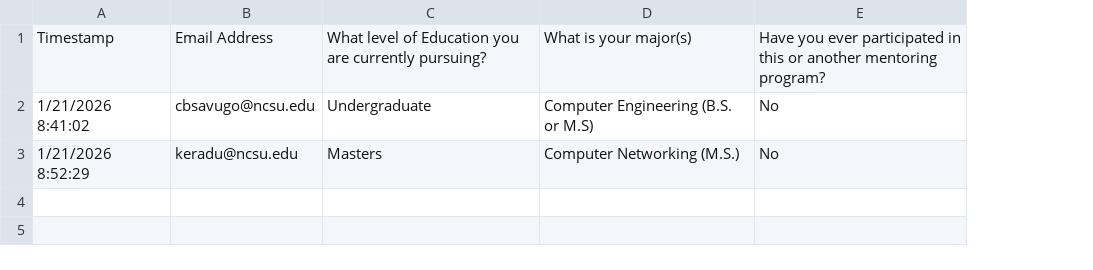
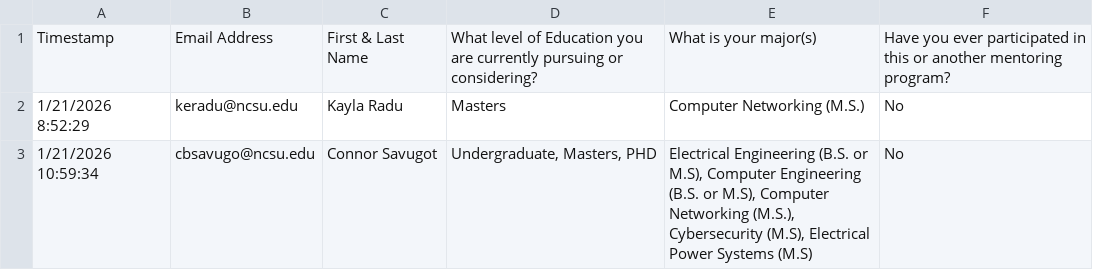
Before and after one commit to KaylaR2040/NLP_Matching, a CSV file: data/Interest Form - Mentee Form Responses.csv, drawn as a sheet; removed rows and columns are numbered as before the commit, all else as after; the diff names each change by its address in the sheet, - before the commit and + after, or states it on an @@ line.

```diff
--- a/data/Interest Form - Mentee Form Responses.csv
+++ b/data/Interest Form - Mentee Form Responses.csv
-column C, row 1: What level of Education you are currently pursuing?; row 3: Masters
+column C, rows 1-2: First & Last Name | Kayla Radu
+column D, rows 1-2: What level of Education you are currently pursuing or considering? | Masters
-row 2: 1/21/2026 8:41:02 | cbsavugo@ncsu.edu | Undergraduate | Computer Engineering (B.S. or M.S) | No
+row 3: 1/21/2026 10:59:34 | cbsavugo@ncsu.edu | Connor Savugot | Undergraduate, Masters, PHD | Electrical Engineering (B.S. or M.S), Computer Engineering (B.S. or M.S), Computer Networking (M.S.), Cybersecurity (M.S), Electrical Power Systems (M.S) | No
```
Also changed, not shown: data/Interest Form - Mentor Form Responses.csv, 5 other files.
